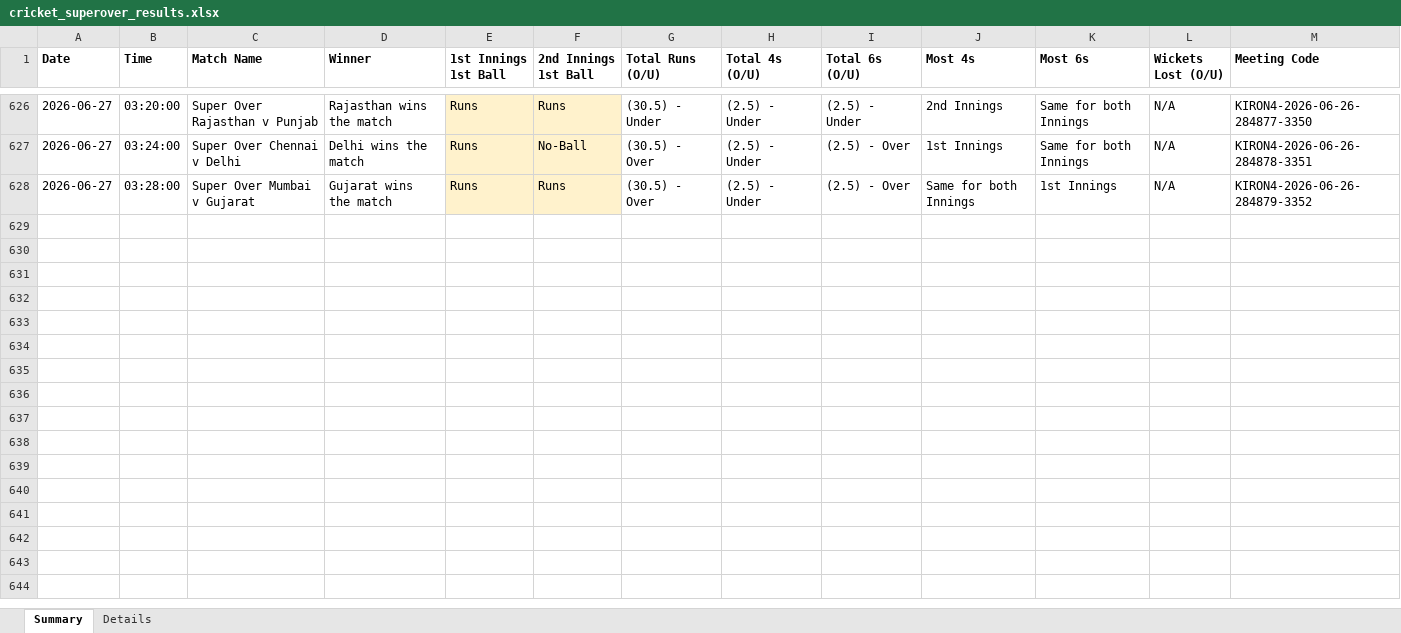
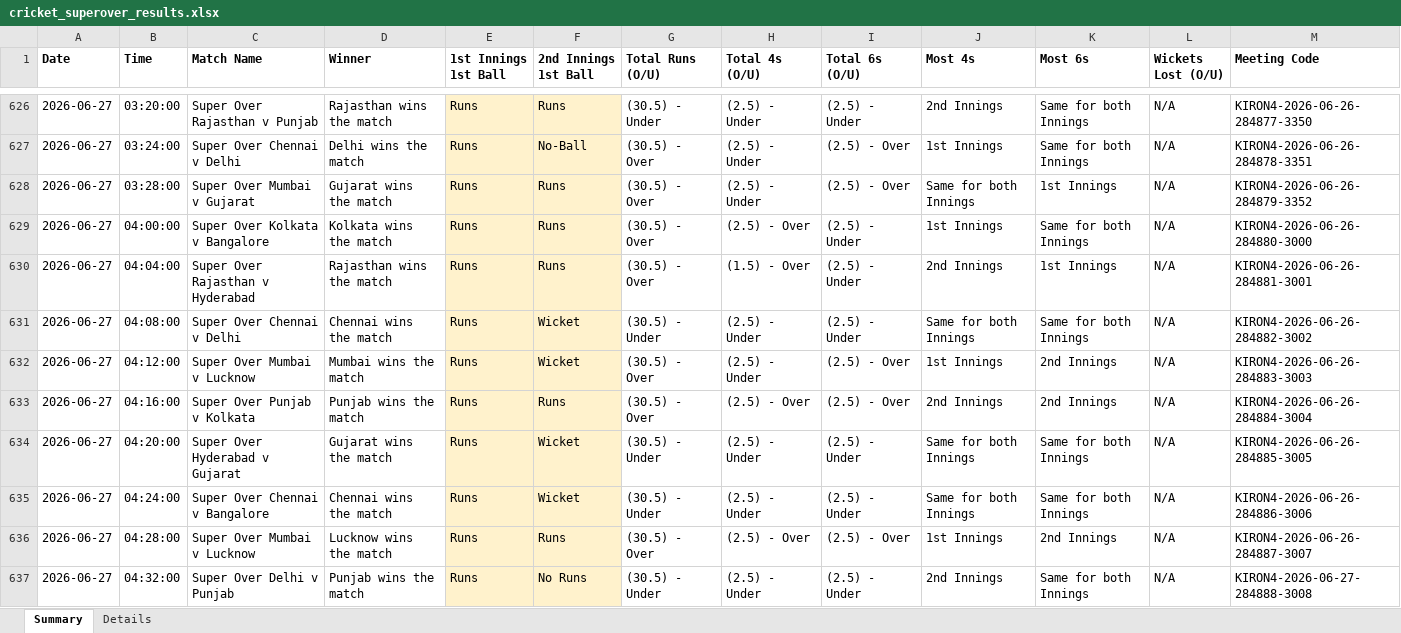
Before and after one commit to NorajChathuranga/STBet-Tracker, an Excel workbook: data/cricket_superover_results.xlsx, sheet Summary, drawn as a sheet; only a part is shown, gaps mark what is left out; values as stored, in another font and other column widths than the file's, no borders; the diff covers the shown part only; the diff names each change by its address in the sheet, - before the commit and + after, or states it on an @@ line.

```diff
--- a/data/cricket_superover_results.xlsx (sheet Summary)
+++ b/data/cricket_superover_results.xlsx (sheet Summary)
+row 629: 2026-06-27 | 04:00:00 | Super Over Kolkata v Bangalore | Kolkata wins the match | Runs | Runs | (30.5) - Over | (2.5) - Over | (2.5) - Under | 1st Innings | Same for both Innings | N/A | KIRON4-2026-06-26-284880-3000
+row 630: 2026-06-27 | 04:04:00 | Super Over Rajasthan v Hyderabad | Rajasthan wins the match | Runs | Runs | (30.5) - Over | (1.5) - Over | (2.5) - Under | 2nd Innings | 1st Innings | N/A | KIRON4-2026-06-26-284881-3001
+row 631: 2026-06-27 | 04:08:00 | Super Over Chennai v Delhi | Chennai wins the match | Runs | Wicket | (30.5) - Under | (2.5) - Under | (2.5) - Under | Same for both Innings | Same for both Innings | N/A | KIRON4-2026-06-26-284882-3002
+row 632: 2026-06-27 | 04:12:00 | Super Over Mumbai v Lucknow | Mumbai wins the match | Runs | Wicket | (30.5) - Over | (2.5) - Under | (2.5) - Over | 1st Innings | 2nd Innings | N/A | KIRON4-2026-06-26-284883-3003
+row 633: 2026-06-27 | 04:16:00 | Super Over Punjab v Kolkata | Punjab wins the match | Runs | Runs | (30.5) - Over | (2.5) - Over | (2.5) - Over | 2nd Innings | 2nd Innings | N/A | KIRON4-2026-06-26-284884-3004
+row 634: 2026-06-27 | 04:20:00 | Super Over Hyderabad v Gujarat | Gujarat wins the match | Runs | Wicket | (30.5) - Under | (2.5) - Under | (2.5) - Under | Same for both Innings | Same for both Innings | N/A | KIRON4-2026-06-26-284885-3005
+row 635: 2026-06-27 | 04:24:00 | Super Over Chennai v Bangalore | Chennai wins the match | Runs | Wicket | (30.5) - Under | (2.5) - Under | (2.5) - Under | Same for both Innings | Same for both Innings | N/A | KIRON4-2026-06-26-284886-3006
+row 636: 2026-06-27 | 04:28:00 | Super Over Mumbai v Lucknow | Lucknow wins the match | Runs | Runs | (30.5) - Over | (2.5) - Over | (2.5) - Over | 1st Innings | 2nd Innings | N/A | KIRON4-2026-06-26-284887-3007
+row 637: 2026-06-27 | 04:32:00 | Super Over Delhi v Punjab | Punjab wins the match | Runs | No Runs | (30.5) - Under | (2.5) - Under | (2.5) - Under | 2nd Innings | Same for both Innings | N/A | KIRON4-2026-06-27-284888-3008
```
Also changed, not shown: 8 added rows elsewhere in this sheet, sheet Details, 5 other files.
